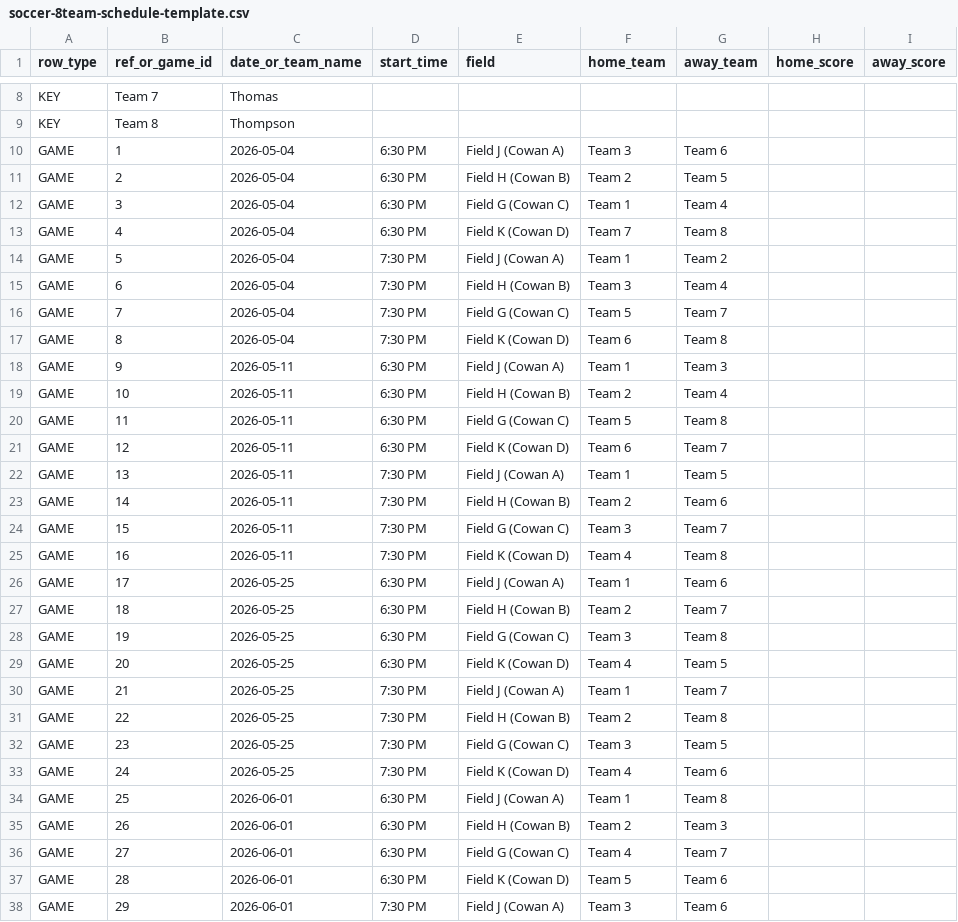
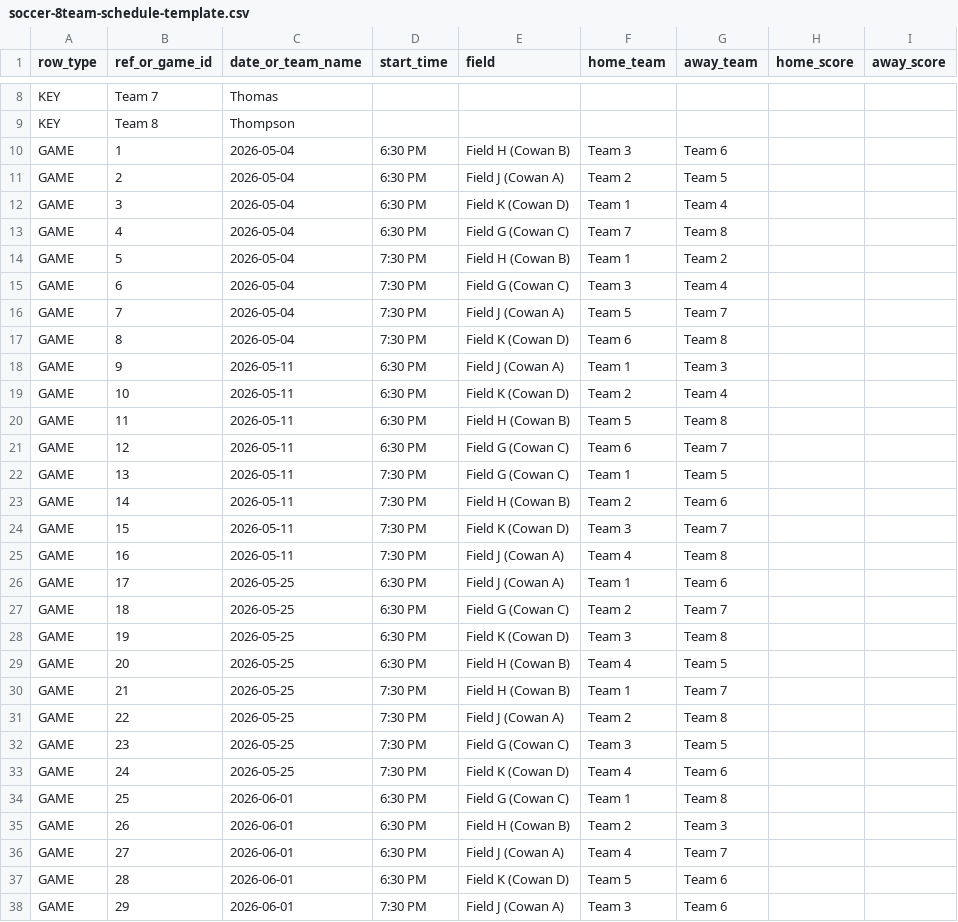
Before and after one commit to ssolker/solker, a CSV file: data/exports/soccer-8team-schedule-template.csv, drawn as a sheet; only a part is shown, gaps mark what is left out; the diff covers the shown part only.

Commit message:
schedule update

```diff
--- a/data/exports/soccer-8team-schedule-template.csv
+++ b/data/exports/soccer-8team-schedule-template.csv
@@ -9,29 +9,29 @@ KEY,Team 7,Thomas,,,,,,
 KEY,Team 8,Thompson,,,,,,
-GAME,1,2026-05-04,6:30 PM,Field J (Cowan A),Team 3,Team 6,,
-GAME,2,2026-05-04,6:30 PM,Field H (Cowan B),Team 2,Team 5,,
-GAME,3,2026-05-04,6:30 PM,Field G (Cowan C),Team 1,Team 4,,
-GAME,4,2026-05-04,6:30 PM,Field K (Cowan D),Team 7,Team 8,,
-GAME,5,2026-05-04,7:30 PM,Field J (Cowan A),Team 1,Team 2,,
-GAME,6,2026-05-04,7:30 PM,Field H (Cowan B),Team 3,Team 4,,
-GAME,7,2026-05-04,7:30 PM,Field G (Cowan C),Team 5,Team 7,,
+GAME,1,2026-05-04,6:30 PM,Field H (Cowan B),Team 3,Team 6,,
+GAME,2,2026-05-04,6:30 PM,Field J (Cowan A),Team 2,Team 5,,
+GAME,3,2026-05-04,6:30 PM,Field K (Cowan D),Team 1,Team 4,,
+GAME,4,2026-05-04,6:30 PM,Field G (Cowan C),Team 7,Team 8,,
+GAME,5,2026-05-04,7:30 PM,Field H (Cowan B),Team 1,Team 2,,
+GAME,6,2026-05-04,7:30 PM,Field G (Cowan C),Team 3,Team 4,,
+GAME,7,2026-05-04,7:30 PM,Field J (Cowan A),Team 5,Team 7,,
 GAME,8,2026-05-04,7:30 PM,Field K (Cowan D),Team 6,Team 8,,
 GAME,9,2026-05-11,6:30 PM,Field J (Cowan A),Team 1,Team 3,,
-GAME,10,2026-05-11,6:30 PM,Field H (Cowan B),Team 2,Team 4,,
-GAME,11,2026-05-11,6:30 PM,Field G (Cowan C),Team 5,Team 8,,
-GAME,12,2026-05-11,6:30 PM,Field K (Cowan D),Team 6,Team 7,,
-GAME,13,2026-05-11,7:30 PM,Field J (Cowan A),Team 1,Team 5,,
+GAME,10,2026-05-11,6:30 PM,Field K (Cowan D),Team 2,Team 4,,
+GAME,11,2026-05-11,6:30 PM,Field H (Cowan B),Team 5,Team 8,,
+GAME,12,2026-05-11,6:30 PM,Field G (Cowan C),Team 6,Team 7,,
+GAME,13,2026-05-11,7:30 PM,Field G (Cowan C),Team 1,Team 5,,
 GAME,14,2026-05-11,7:30 PM,Field H (Cowan B),Team 2,Team 6,,
-GAME,15,2026-05-11,7:30 PM,Field G (Cowan C),Team 3,Team 7,,
-GAME,16,2026-05-11,7:30 PM,Field K (Cowan D),Team 4,Team 8,,
+GAME,15,2026-05-11,7:30 PM,Field K (Cowan D),Team 3,Team 7,,
+GAME,16,2026-05-11,7:30 PM,Field J (Cowan A),Team 4,Team 8,,
 GAME,17,2026-05-25,6:30 PM,Field J (Cowan A),Team 1,Team 6,,
-GAME,18,2026-05-25,6:30 PM,Field H (Cowan B),Team 2,Team 7,,
-GAME,19,2026-05-25,6:30 PM,Field G (Cowan C),Team 3,Team 8,,
-GAME,20,2026-05-25,6:30 PM,Field K (Cowan D),Team 4,Team 5,,
-GAME,21,2026-05-25,7:30 PM,Field J (Cowan A),Team 1,Team 7,,
-GAME,22,2026-05-25,7:30 PM,Field H (Cowan B),Team 2,Team 8,,
+GAME,18,2026-05-25,6:30 PM,Field G (Cowan C),Team 2,Team 7,,
+GAME,19,2026-05-25,6:30 PM,Field K (Cowan D),Team 3,Team 8,,
+GAME,20,2026-05-25,6:30 PM,Field H (Cowan B),Team 4,Team 5,,
+GAME,21,2026-05-25,7:30 PM,Field H (Cowan B),Team 1,Team 7,,
+GAME,22,2026-05-25,7:30 PM,Field J (Cowan A),Team 2,Team 8,,
 GAME,23,2026-05-25,7:30 PM,Field G (Cowan C),Team 3,Team 5,,
 GAME,24,2026-05-25,7:30 PM,Field K (Cowan D),Team 4,Team 6,,
-GAME,25,2026-06-01,6:30 PM,Field J (Cowan A),Team 1,Team 8,,
+GAME,25,2026-06-01,6:30 PM,Field G (Cowan C),Team 1,Team 8,,
 GAME,26,2026-06-01,6:30 PM,Field H (Cowan B),Team 2,Team 3,,
-GAME,27,2026-06-01,6:30 PM,Field G (Cowan C),Team 4,Team 7,,
+GAME,27,2026-06-01,6:30 PM,Field J (Cowan A),Team 4,Team 7,,
 GAME,28,2026-06-01,6:30 PM,Field K (Cowan D),Team 5,Team 6,,
```
Also changed, not shown: 17 edited cells elsewhere in this file, 1 other file.
